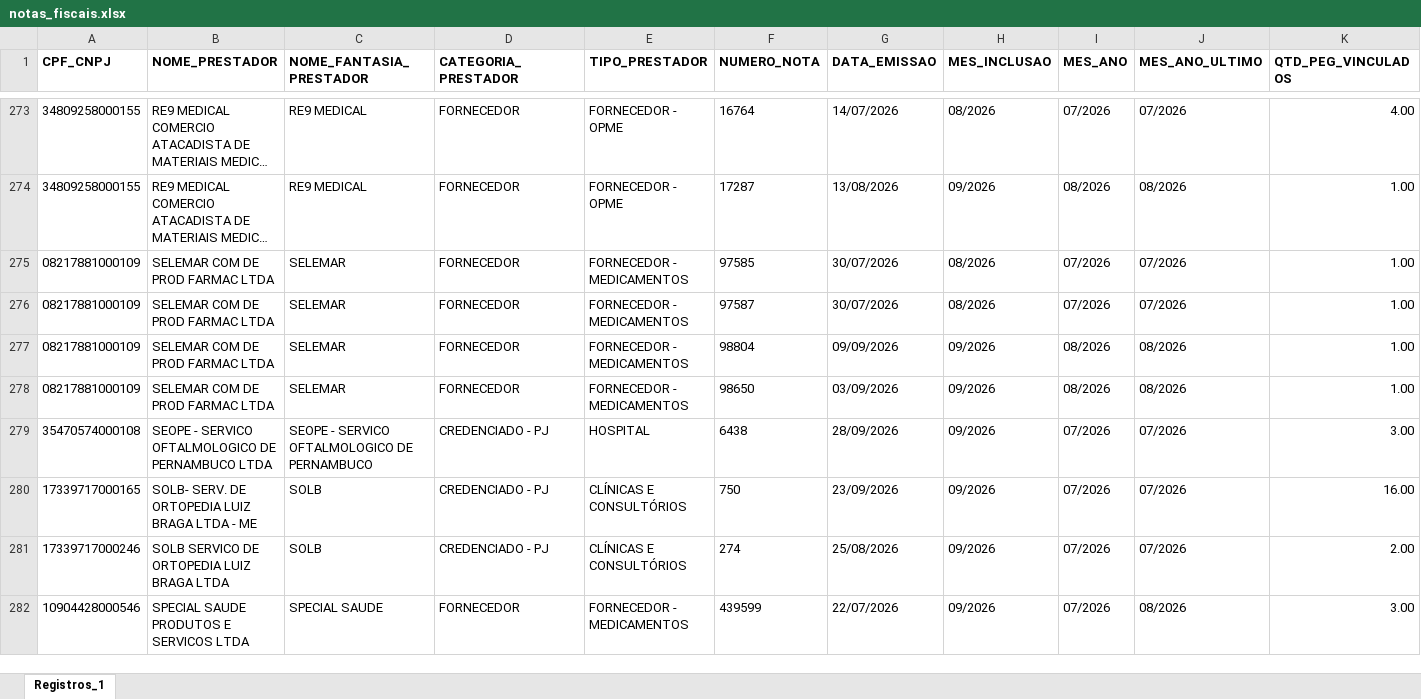
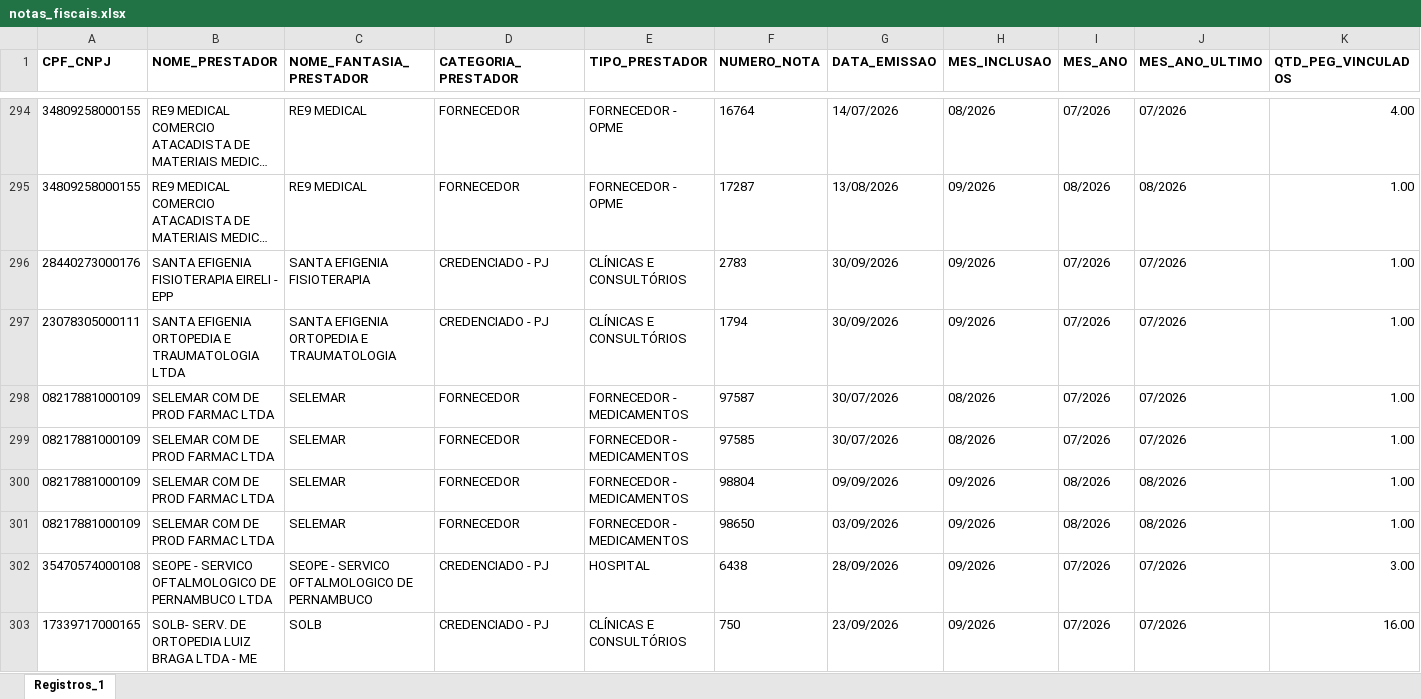
Before and after one commit to Julia-Albertim/Prestadores, an Excel workbook: dados/notas_fiscais.xlsx, sheet Registros_1, drawn as a sheet; only a part is shown, gaps mark what is left out; the shorter side is filled out with more unchanged rows; long unchanged cells end in …; values as stored, in another font and other column widths than the file's, no borders; rows hold the shown columns only; the diff covers the shown part only; the diff names each change by its address in the sheet, - before the commit and + after, or states it on an @@ line.

Commit message:
atualiz xlsx

```diff
--- a/dados/notas_fiscais.xlsx (sheet Registros_1)
+++ b/dados/notas_fiscais.xlsx (sheet Registros_1)
+row 296: 28440273000176 | SANTA EFIGENIA FISIOTERAPIA EIRELI - EPP | SANTA EFIGENIA FISIOTERAPIA | CREDENCIADO - PJ | CLÍNICAS E CONSULTÓRIOS | 2783 | 30/09/2026 | 09/2026 | 07/2026 | 07/2026 | 1.00
+row 297: 23078305000111 | SANTA EFIGENIA ORTOPEDIA E TRAUMATOLOGIA LTDA | SANTA EFIGENIA ORTOPEDIA E TRAUMATOLOGIA | CREDENCIADO - PJ | CLÍNICAS E CONSULTÓRIOS | 1794 | 30/09/2026 | 09/2026 | 07/2026 | 07/2026 | 1.00
@@ row 276 moved to row 298: 08217881000109 @@
```
Also changed, not shown: 25 added rows, 1 removed row and 11 moved rows elsewhere in this sheet, dados/peg_quantidade.xlsx, dados/peg_situacao.xlsx, 1 other file.
